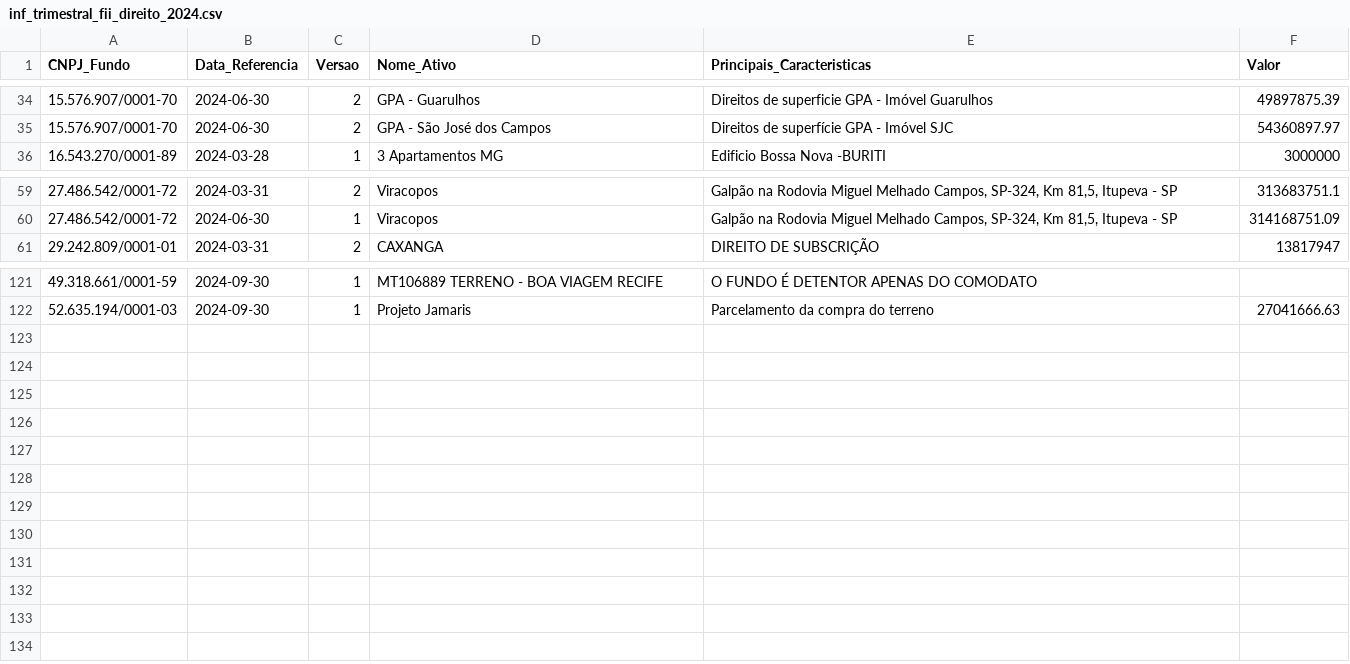
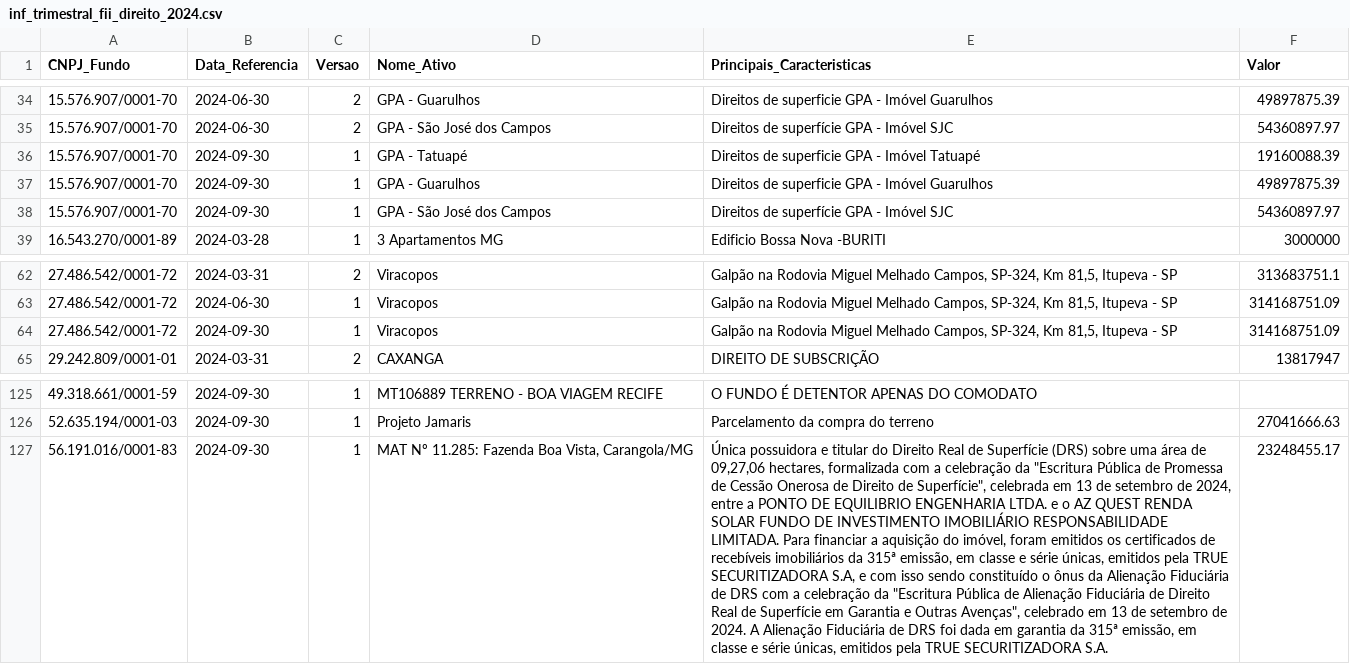
Before and after one commit to AlexPrestes/fii-dashboard, a CSV file: data/raw/trimestral/direito/inf_trimestral_fii_direito_2024.csv, drawn as a sheet; only a part is shown, gaps mark what is left out; the diff names each change by its address in the sheet, - before the commit and + after, or states it on an @@ line.

```diff
--- a/data/raw/trimestral/direito/inf_trimestral_fii_direito_2024.csv
+++ b/data/raw/trimestral/direito/inf_trimestral_fii_direito_2024.csv
+row 36: 15.576.907/0001-70 | 2024-09-30 | 1 | GPA - Tatuapé | Direitos de superficie GPA - Imóvel Tatuapé | 19160088.39
+row 37: 15.576.907/0001-70 | 2024-09-30 | 1 | GPA - Guarulhos | Direitos de superficie GPA - Imóvel Guarulhos | 49897875.39
+row 38: 15.576.907/0001-70 | 2024-09-30 | 1 | GPA - São José dos Campos | Direitos de superfície GPA - Imóvel SJC | 54360897.97
+row 64: 27.486.542/0001-72 | 2024-09-30 | 1 | Viracopos | Galpão na Rodovia Miguel Melhado Campos, SP-324, Km 81,5, Itupeva - SP | 314168751.09
+row 127: 56.191.016/0001-83 | 2024-09-30 | 1 | MAT Nº 11.285: Fazenda Boa Vista, Carangola/MG | Única possuidora e titular do Direito Real de Superfície (DRS) sobre uma área de 09,27,06 hectares, formalizada com a celebração da "Escritura Pública de Promessa de Cessão Onerosa de Direito de Superfície", celebrada em 13 de setembro de 2024, entre a PONTO DE EQUILIBRIO ENGENHARIA LTDA. e o AZ QUEST RENDA SOLAR FUNDO DE INVESTIMENTO IMOBILIÁRIO RESPONSABILIDADE LIMITADA. Para financiar a aquisição do imóvel, foram emitidos os certificados de recebíveis imobiliários da 315ª emissão, em classe e série únicas, emitidos pela TRUE SECURITIZADORA S.A, e com isso sendo constituído o ônus da Alienação Fiduciária de DRS com a celebração da "Escritura Pública de Alienação Fiduciária de Direito Real de Superfície em Garantia e Outras Avenças", celebrado em 13 de setembro de 2024. A Alienação Fiduciária de DRS foi dada em garantia da 315ª emissão, em classe e série únicas, emitidos pela TRUE SECURITIZADORA S.A. | 23248455.17
```
Also changed, not shown: data/raw/anual/experiencia_profissional/inf_anual_fii_experiencia_profissional_2020.csv, data/raw/trimestral/alienacao_imovel/inf_trimestral_fii_alienacao_imovel_2024.csv, 30 other files.
